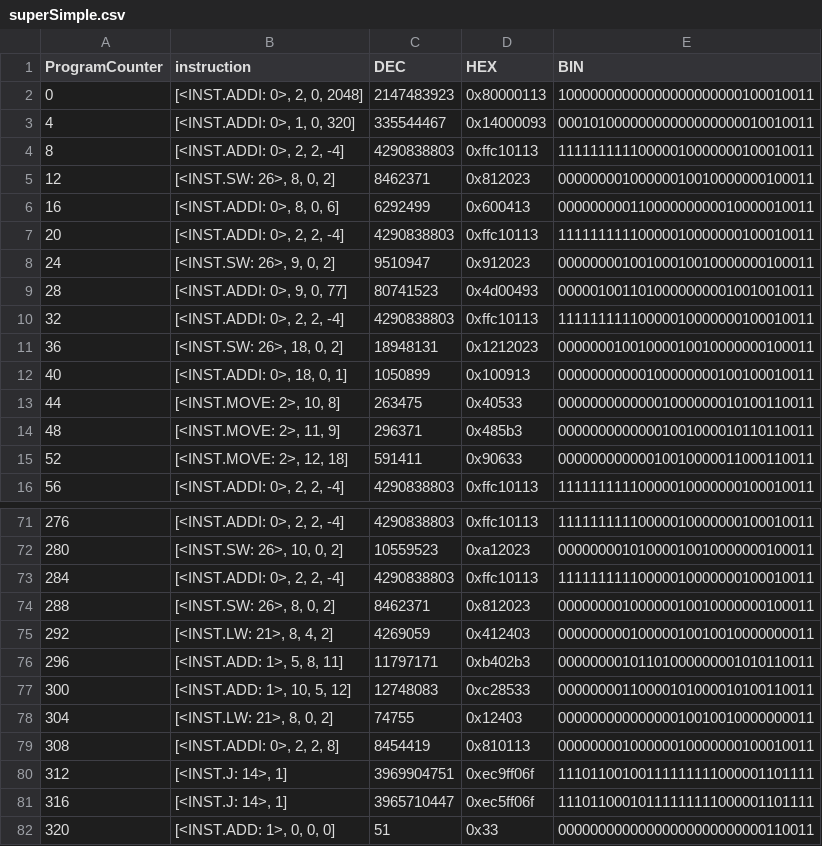
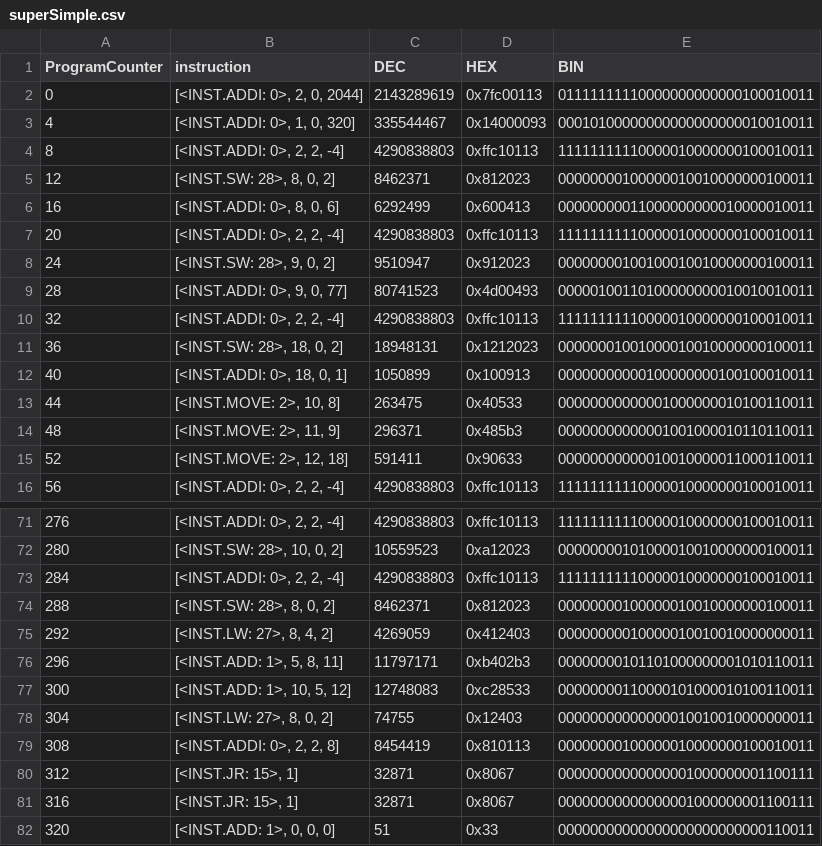
Before and after one commit to Dynamitelaw/scratchComputer, a CSV file: testCode/c_Code/superSimple.csv, drawn as a sheet; only a part is shown, gaps mark what is left out; the diff covers the shown part only.

```diff
--- a/testCode/c_Code/superSimple.csv
+++ b/testCode/c_Code/superSimple.csv
@@ -1,12 +1,12 @@
 ProgramCounter,instruction,DEC,HEX,BIN
-0,"[<INST.ADDI: 0>, 2, 0, 2048]",2147483923,0x80000113,10000000000000000000000100010011
+0,"[<INST.ADDI: 0>, 2, 0, 2044]",2143289619,0x7fc00113,01111111110000000000000100010011
 4,"[<INST.ADDI: 0>, 1, 0, 320]",335544467,0x14000093,00010100000000000000000010010011
 8,"[<INST.ADDI: 0>, 2, 2, -4]",4290838803,0xffc10113,11111111110000010000000100010011
-12,"[<INST.SW: 26>, 8, 0, 2]",8462371,0x812023,00000000100000010010000000100011
+12,"[<INST.SW: 28>, 8, 0, 2]",8462371,0x812023,00000000100000010010000000100011
 16,"[<INST.ADDI: 0>, 8, 0, 6]",6292499,0x600413,00000000011000000000010000010011
 20,"[<INST.ADDI: 0>, 2, 2, -4]",4290838803,0xffc10113,11111111110000010000000100010011
-24,"[<INST.SW: 26>, 9, 0, 2]",9510947,0x912023,00000000100100010010000000100011
+24,"[<INST.SW: 28>, 9, 0, 2]",9510947,0x912023,00000000100100010010000000100011
 28,"[<INST.ADDI: 0>, 9, 0, 77]",80741523,0x4d00493,00000100110100000000010010010011
 32,"[<INST.ADDI: 0>, 2, 2, -4]",4290838803,0xffc10113,11111111110000010000000100010011
-36,"[<INST.SW: 26>, 18, 0, 2]",18948131,0x1212023,00000001001000010010000000100011
+36,"[<INST.SW: 28>, 18, 0, 2]",18948131,0x1212023,00000001001000010010000000100011
 40,"[<INST.ADDI: 0>, 18, 0, 1]",1050899,0x100913,00000000000100000000100100010011
@@ -71,12 +71,12 @@ ProgramCounter,instruction,DEC,HEX,BIN
 276,"[<INST.ADDI: 0>, 2, 2, -4]",4290838803,0xffc10113,11111111110000010000000100010011
-280,"[<INST.SW: 26>, 10, 0, 2]",10559523,0xa12023,00000000101000010010000000100011
+280,"[<INST.SW: 28>, 10, 0, 2]",10559523,0xa12023,00000000101000010010000000100011
 284,"[<INST.ADDI: 0>, 2, 2, -4]",4290838803,0xffc10113,11111111110000010000000100010011
-288,"[<INST.SW: 26>, 8, 0, 2]",8462371,0x812023,00000000100000010010000000100011
-292,"[<INST.LW: 21>, 8, 4, 2]",4269059,0x412403,00000000010000010010010000000011
+288,"[<INST.SW: 28>, 8, 0, 2]",8462371,0x812023,00000000100000010010000000100011
+292,"[<INST.LW: 27>, 8, 4, 2]",4269059,0x412403,00000000010000010010010000000011
 296,"[<INST.ADD: 1>, 5, 8, 11]",11797171,0xb402b3,00000000101101000000001010110011
 300,"[<INST.ADD: 1>, 10, 5, 12]",12748083,0xc28533,00000000110000101000010100110011
-304,"[<INST.LW: 21>, 8, 0, 2]",74755,0x12403,00000000000000010010010000000011
+304,"[<INST.LW: 27>, 8, 0, 2]",74755,0x12403,00000000000000010010010000000011
 308,"[<INST.ADDI: 0>, 2, 2, 8]",8454419,0x810113,00000000100000010000000100010011
-312,"[<INST.J: 14>, 1]",3969904751,0xec9ff06f,11101100100111111111000001101111
-316,"[<INST.J: 14>, 1]",3965710447,0xec5ff06f,11101100010111111111000001101111
+312,"[<INST.JR: 15>, 1]",32871,0x8067,00000000000000001000000001100111
+316,"[<INST.JR: 15>, 1]",32871,0x8067,00000000000000001000000001100111
 320,"[<INST.ADD: 1>, 0, 0, 0]",51,0x33,00000000000000000000000000110011
```
Also changed, not shown: 41 edited cells elsewhere in this file, 1 other file.
